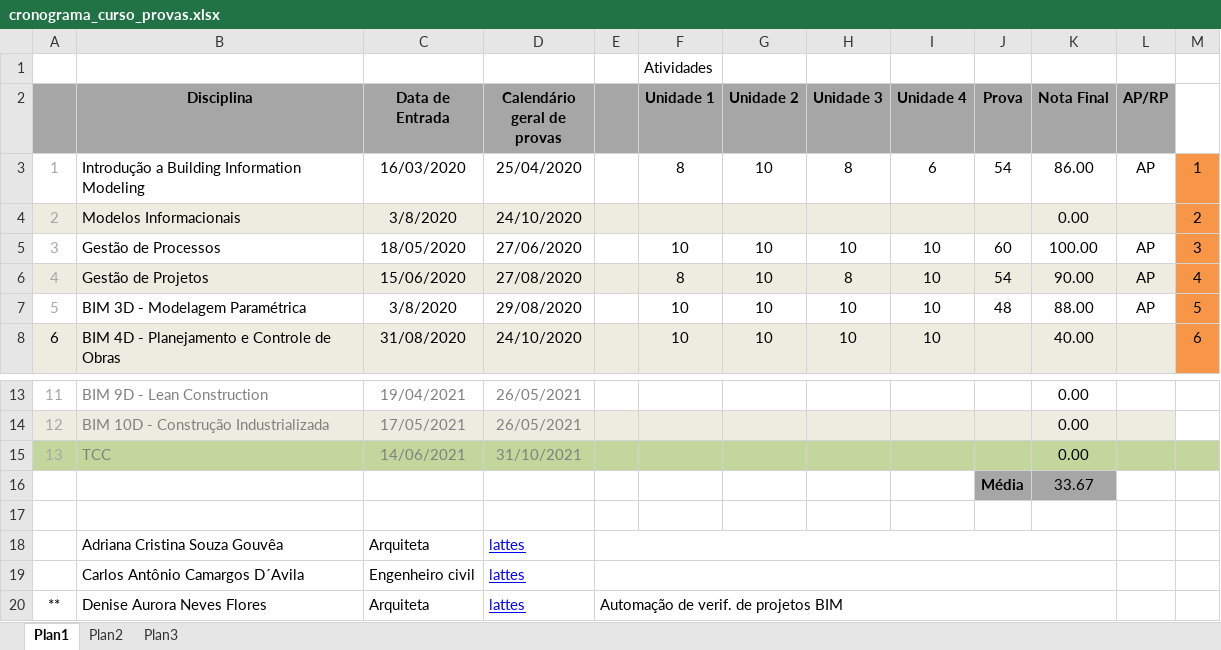
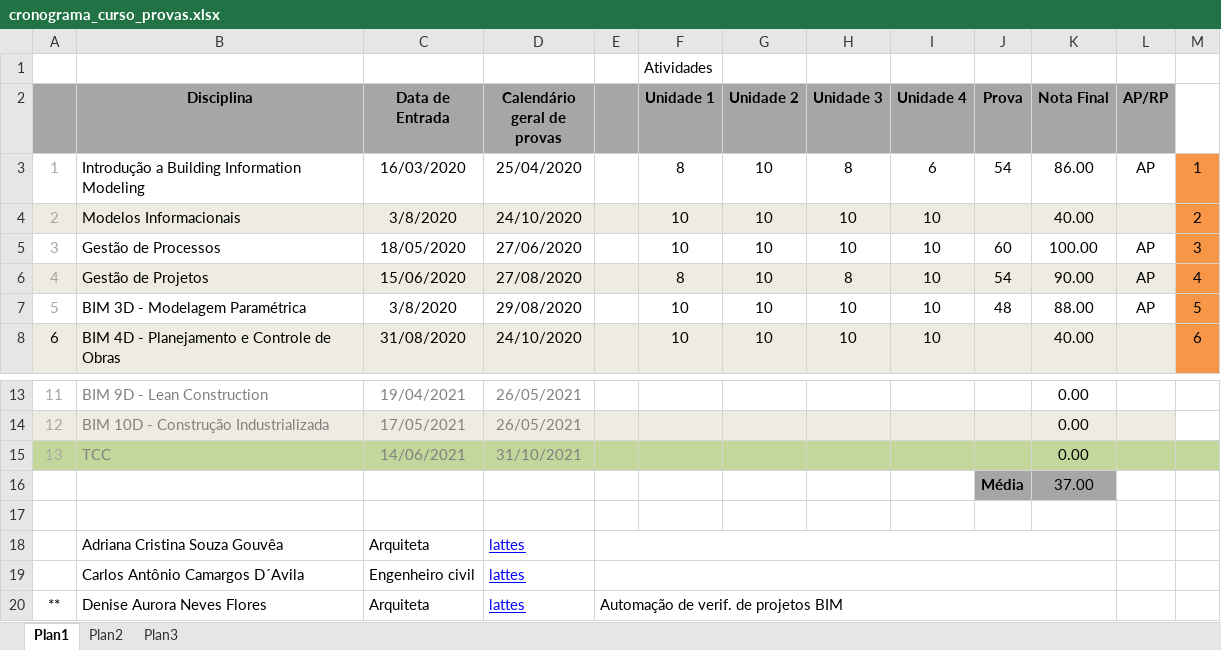
Before and after one commit to renatogcruz/postgraduate-Building-Information-Modeling, an Excel workbook: cronograma_curso_provas.xlsx, sheet Plan1, drawn as a sheet; only a part is shown, gaps mark what is left out; values as stored, in another font and other column widths than the file's, no borders; the diff names each change by its address in the sheet, - before the commit and + after, or states it on an @@ line.

Commit message:
teste unidade 1 - modelos informacionais

```diff
--- a/cronograma_curso_provas.xlsx (sheet Plan1)
+++ b/cronograma_curso_provas.xlsx (sheet Plan1)
-F4 (Unidade 1): (empty)
+F4 (Unidade 1): 10
-G4 (Unidade 2): (empty)
+G4 (Unidade 2): 10
-H4 (Unidade 3): (empty)
+H4 (Unidade 3): 10
-I4 (Unidade 4): (empty)
+I4 (Unidade 4): 10
-K4 (Nota Final): 0.00
+K4 (Nota Final): 40.00
-K16 (Nota Final): 33.67
+K16 (Nota Final): 37.00
```
Also changed, not shown: 1 other file.
